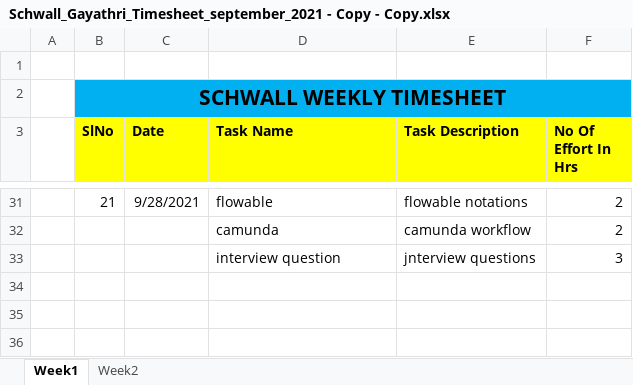
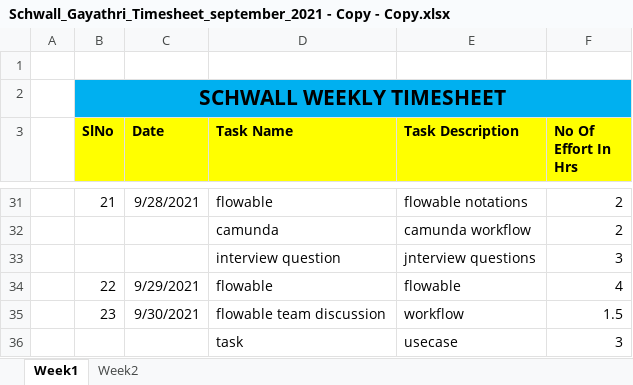
Before and after one commit to Surge-Technology/JavaTraining-Batch1, an Excel workbook: Gayathri/Timesheet/Schwall_Gayathri_Timesheet_september_2021 - Copy - Copy.xlsx, sheet Week1, drawn as a sheet; only a part is shown, gaps mark what is left out; values as stored, in another font and other column widths than the file's, no borders; the diff names each change by its address in the sheet, - before the commit and + after, or states it on an @@ line.

Commit message:
Update Schwall_Gayathri_Timesheet_september_2021 - Copy - Copy.xlsx

```diff
--- a/Gayathri/Timesheet/Schwall_Gayathri_Timesheet_september_2021 - Copy - Copy.xlsx (sheet Week1)
+++ b/Gayathri/Timesheet/Schwall_Gayathri_Timesheet_september_2021 - Copy - Copy.xlsx (sheet Week1)
+row 34:  | 22 | 9/29/2021 | flowable | flowable | 4
+row 35:  | 23 | 9/30/2021 | flowable team discussion | workflow | 1.5
+row 36:  |  |  | task | usecase | 3
```
